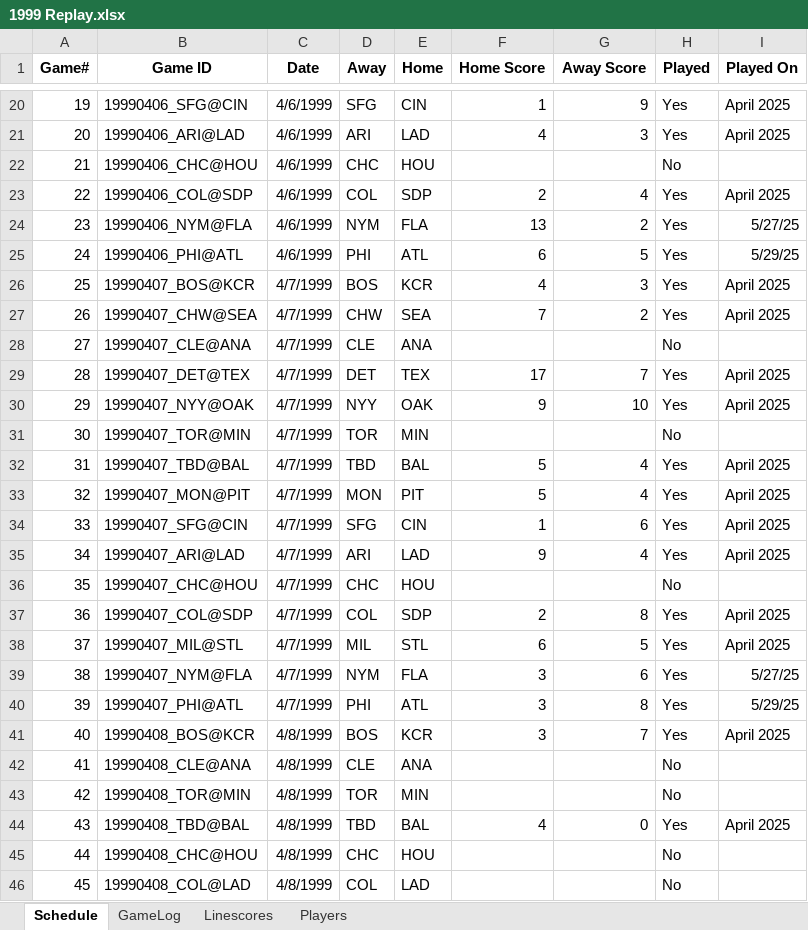
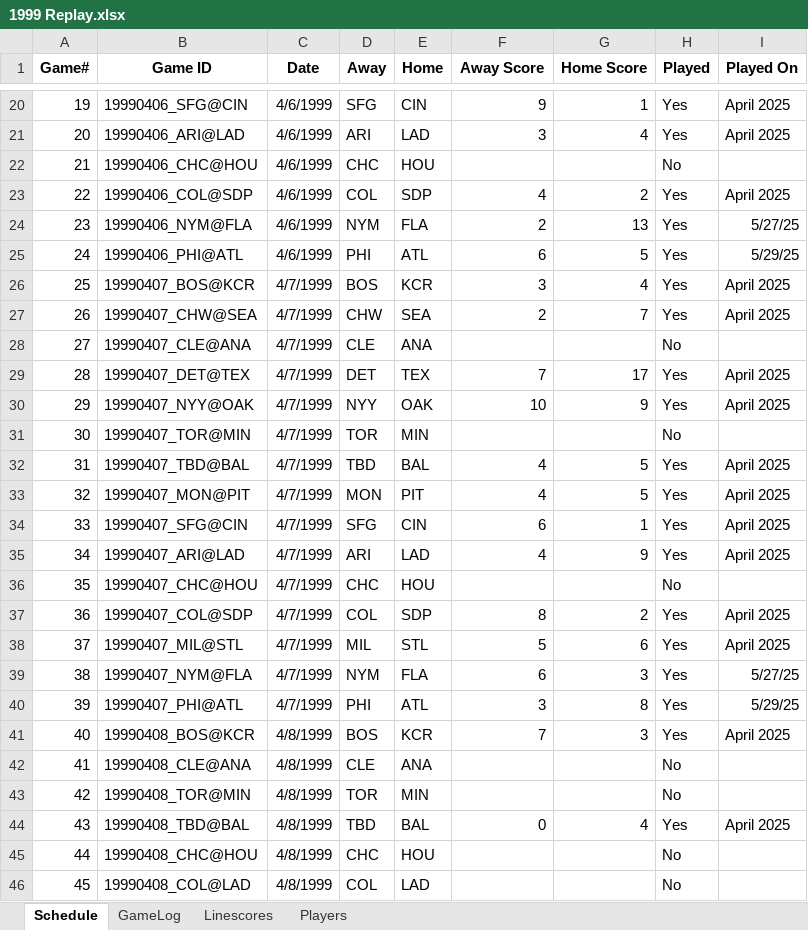
Before and after one commit to jrg06009/JGSOM, an Excel workbook: data/1999 Replay.xlsx, sheet Schedule, drawn as a sheet; only a part is shown, gaps mark what is left out; values as stored, in another font and other column widths than the file's, no borders; the diff covers the shown part only; the diff names each change by its address in the sheet, - before the commit and + after, or states it on an @@ line.

```diff
--- a/data/1999 Replay.xlsx (sheet Schedule)
+++ b/data/1999 Replay.xlsx (sheet Schedule)
-F1: Home Score
+F1: Away Score
-G1: Away Score
+G1: Home Score
-F20 (Away Score): 1
+F20 (Away Score): 9
-G20 (Home Score): 9
+G20 (Home Score): 1
-F21 (Away Score): 4
+F21 (Away Score): 3
-G21 (Home Score): 3
+G21 (Home Score): 4
-F23 (Away Score): 2
+F23 (Away Score): 4
-G23 (Home Score): 4
+G23 (Home Score): 2
-F24 (Away Score): 13
+F24 (Away Score): 2
-G24 (Home Score): 2
+G24 (Home Score): 13
-F26 (Away Score): 4
+F26 (Away Score): 3
-G26 (Home Score): 3
+G26 (Home Score): 4
-F27 (Away Score): 7
+F27 (Away Score): 2
-G27 (Home Score): 2
+G27 (Home Score): 7
-F29 (Away Score): 17
+F29 (Away Score): 7
-G29 (Home Score): 7
+G29 (Home Score): 17
-F30 (Away Score): 9
+F30 (Away Score): 10
-G30 (Home Score): 10
+G30 (Home Score): 9
-F32:F33 (Away Score): 5
+F32:F33 (Away Score): 4
-G32:G33 (Home Score): 4
+G32:G33 (Home Score): 5
-F34 (Away Score): 1
+F34 (Away Score): 6
-G34 (Home Score): 6
+G34 (Home Score): 1
-F35 (Away Score): 9
+F35 (Away Score): 4
-G35 (Home Score): 4
+G35 (Home Score): 9
-F37 (Away Score): 2
+F37 (Away Score): 8
-G37 (Home Score): 8
+G37 (Home Score): 2
-F38 (Away Score): 6
+F38 (Away Score): 5
-G38 (Home Score): 5
+G38 (Home Score): 6
-F39 (Away Score): 3
+F39 (Away Score): 6
-G39 (Home Score): 6
+G39 (Home Score): 3
-F41 (Away Score): 3
+F41 (Away Score): 7
-G41 (Home Score): 7
+G41 (Home Score): 3
-F44 (Away Score): 4
+F44 (Away Score): 0
-G44 (Home Score): 0
+G44 (Home Score): 4
```
Also changed, not shown: 34 edited cells elsewhere in this sheet, formulas that keep their value.
